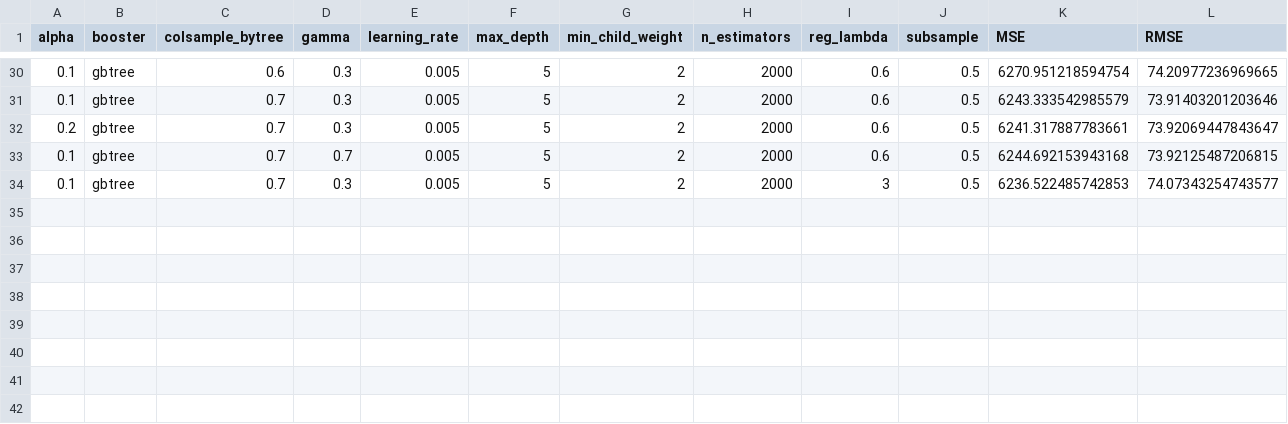
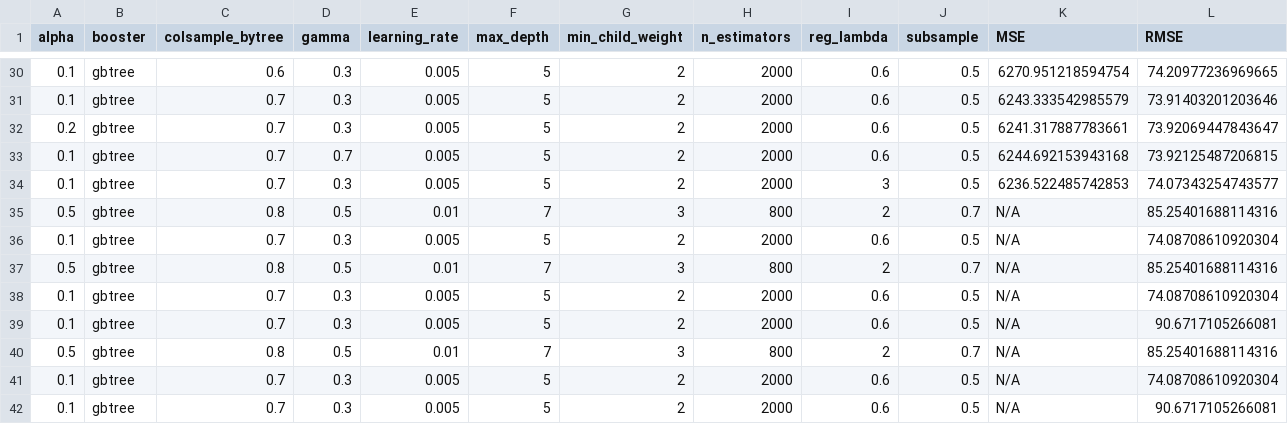
Before and after one commit to RohVal/POWER, a CSV file: logs/xgboost_metrics.csv, drawn as a sheet; only a part is shown, gaps mark what is left out; rows hold the shown columns only; the diff names each change by its address in the sheet, - before the commit and + after, or states it on an @@ line.

```diff
--- a/logs/xgboost_metrics.csv
+++ b/logs/xgboost_metrics.csv
+row 35: 0.5 | gbtree | 0.8 | 0.5 | 0.01 | 7 | 3 | 800 | 2 | 0.7 | N/A | 85.25401688114316
+row 36: 0.1 | gbtree | 0.7 | 0.3 | 0.005 | 5 | 2 | 2000 | 0.6 | 0.5 | N/A | 74.08708610920304
+row 37: 0.5 | gbtree | 0.8 | 0.5 | 0.01 | 7 | 3 | 800 | 2 | 0.7 | N/A | 85.25401688114316
+row 38: 0.1 | gbtree | 0.7 | 0.3 | 0.005 | 5 | 2 | 2000 | 0.6 | 0.5 | N/A | 74.08708610920304
+row 39: 0.1 | gbtree | 0.7 | 0.3 | 0.005 | 5 | 2 | 2000 | 0.6 | 0.5 | N/A | 90.6717105266081
+row 40: 0.5 | gbtree | 0.8 | 0.5 | 0.01 | 7 | 3 | 800 | 2 | 0.7 | N/A | 85.25401688114316
+row 41: 0.1 | gbtree | 0.7 | 0.3 | 0.005 | 5 | 2 | 2000 | 0.6 | 0.5 | N/A | 74.08708610920304
+row 42: 0.1 | gbtree | 0.7 | 0.3 | 0.005 | 5 | 2 | 2000 | 0.6 | 0.5 | N/A | 90.6717105266081
```
Also changed, not shown: 2 other files.
